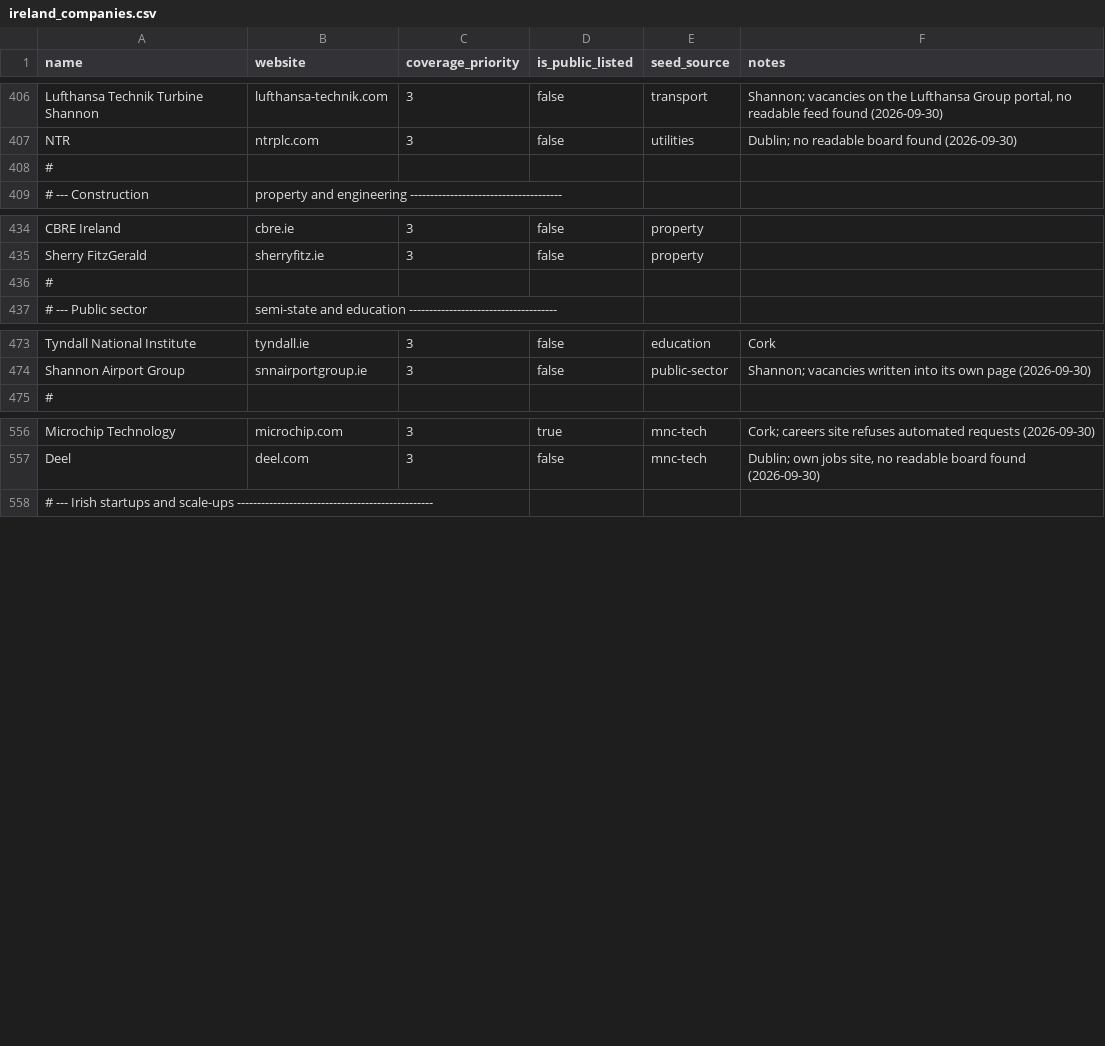
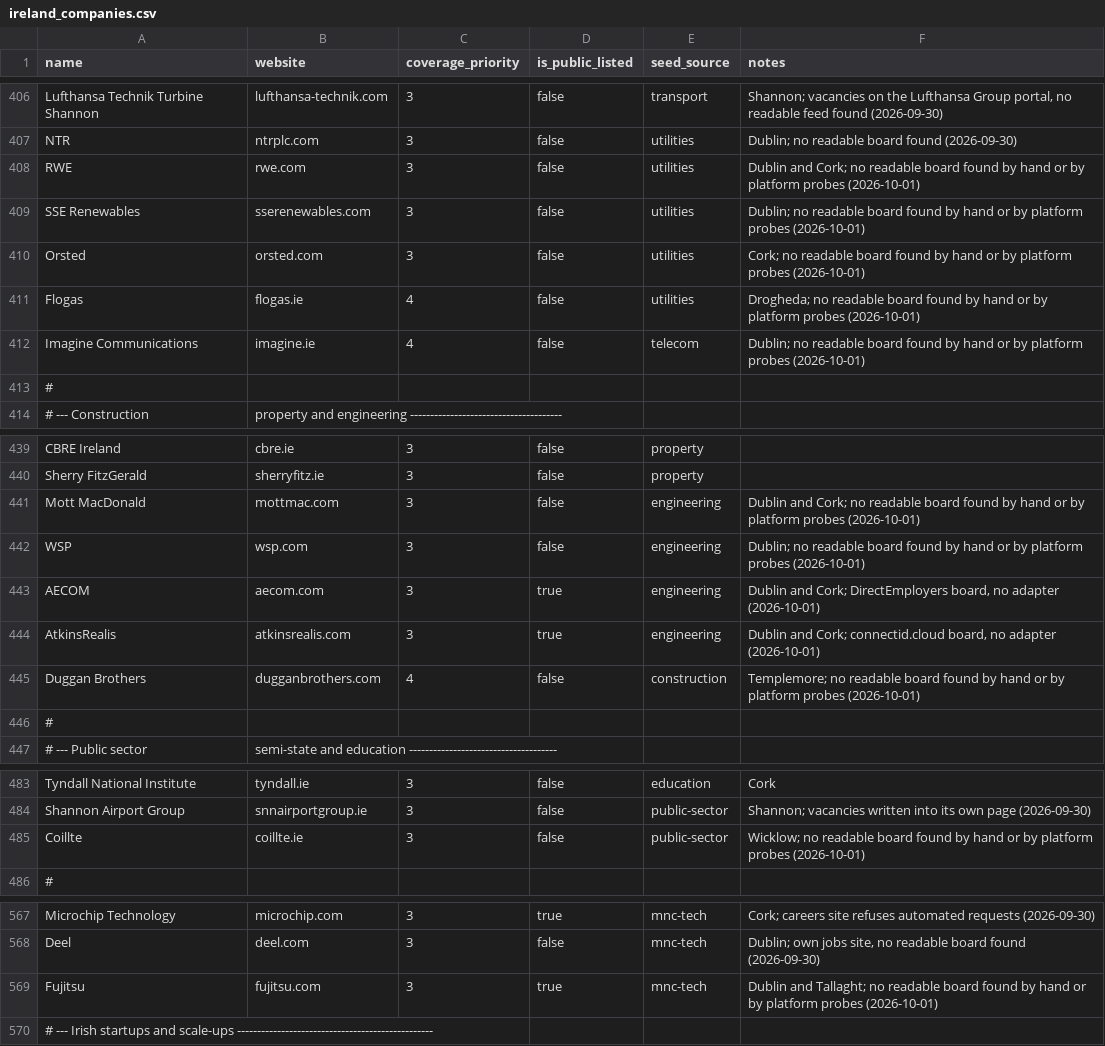
Before and after one commit to ag2502/Job-Finder-for-Ireland, a CSV file: data/ireland_companies.csv, drawn as a sheet; only a part is shown, gaps mark what is left out.

Commit message:
2026-10-01 09:14 - Add engineering and IT services employers missing from the registry
Kirby Group's careers site is WordPress, so its job listings are read whole
through the REST API: 149 roles, 44 in Ireland. NTT DATA's Phenom site gives
18 open in Dublin. Twelve more with no readable board, checked by hand and
by probing every platform (RWE, SSE Renewables, Orsted, Flogas, Imagine,
Mott MacDonald, WSP, AECOM, AtkinsRealis, Duggan Brothers, Coillte,
Fujitsu), join the universe.

```diff
--- a/data/ireland_companies.csv
+++ b/data/ireland_companies.csv
@@ -407,2 +407,7 @@ Lufthansa Technik Turbine Shannon,lufthansa-technik.com,3,false,transport,"Shann
 NTR,ntrplc.com,3,false,utilities,"Dublin; no readable board found (2026-09-30)"
+RWE,rwe.com,3,false,utilities,"Dublin and Cork; no readable board found by hand or by platform probes (2026-10-01)"
+SSE Renewables,sserenewables.com,3,false,utilities,"Dublin; no readable board found by hand or by platform probes (2026-10-01)"
+Orsted,orsted.com,3,false,utilities,"Cork; no readable board found by hand or by platform probes (2026-10-01)"
+Flogas,flogas.ie,4,false,utilities,"Drogheda; no readable board found by hand or by platform probes (2026-10-01)"
+Imagine Communications,imagine.ie,4,false,telecom,"Dublin; no readable board found by hand or by platform probes (2026-10-01)"
 #
@@ -435,2 +440,7 @@ CBRE Ireland,cbre.ie,3,false,property,
 Sherry FitzGerald,sherryfitz.ie,3,false,property,
+Mott MacDonald,mottmac.com,3,false,engineering,"Dublin and Cork; no readable board found by hand or by platform probes (2026-10-01)"
+WSP,wsp.com,3,false,engineering,"Dublin; no readable board found by hand or by platform probes (2026-10-01)"
+AECOM,aecom.com,3,true,engineering,"Dublin and Cork; DirectEmployers board, no adapter (2026-10-01)"
+AtkinsRealis,atkinsrealis.com,3,true,engineering,"Dublin and Cork; connectid.cloud board, no adapter (2026-10-01)"
+Duggan Brothers,dugganbrothers.com,4,false,construction,"Templemore; no readable board found by hand or by platform probes (2026-10-01)"
 #
@@ -474,2 +484,3 @@ Tyndall National Institute,tyndall.ie,3,false,education,Cork
 Shannon Airport Group,snnairportgroup.ie,3,false,public-sector,"Shannon; vacancies written into its own page (2026-09-30)"
+Coillte,coillte.ie,3,false,public-sector,"Wicklow; no readable board found by hand or by platform probes (2026-10-01)"
 #
@@ -557,2 +568,3 @@ Microchip Technology,microchip.com,3,true,mnc-tech,"Cork; careers site refuses a
 Deel,deel.com,3,false,mnc-tech,"Dublin; own jobs site, no readable board found (2026-09-30)"
+Fujitsu,fujitsu.com,3,true,mnc-tech,"Dublin and Tallaght; no readable board found by hand or by platform probes (2026-10-01)"
 # --- Irish startups and scale-ups -------------------------------------------------
```
Also changed, not shown: data/seed_companies.csv.
